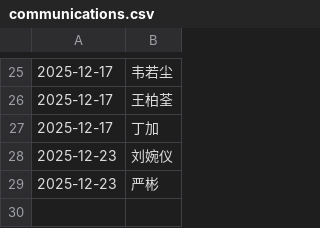
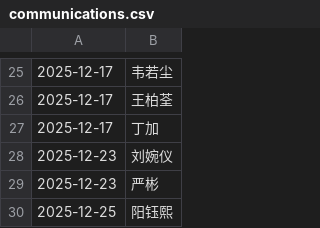
Before and after one commit to WangLabCSU/offline-communications, a CSV file: data/communications.csv, drawn as a sheet; only a part is shown, gaps mark what is left out.

Commit message:
Add new communication entry

```diff
--- a/data/communications.csv
+++ b/data/communications.csv
@@ -29 +29,2 @@
 2025-12-23,严彬
+2025-12-25,阳钰熙
```
